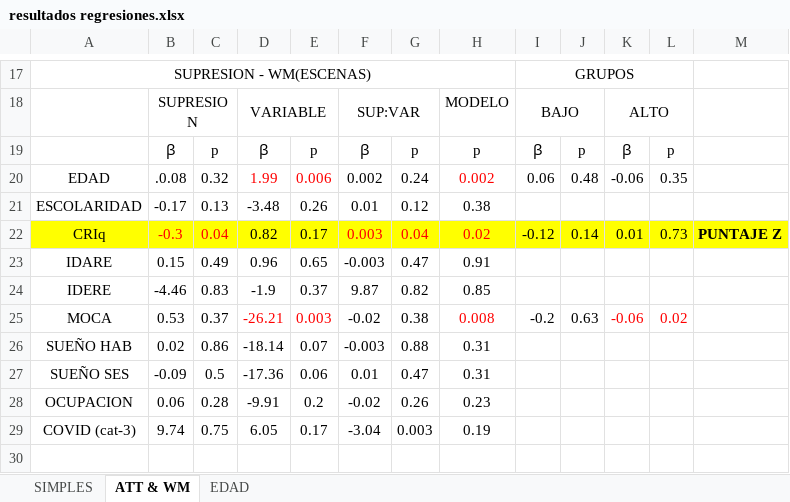
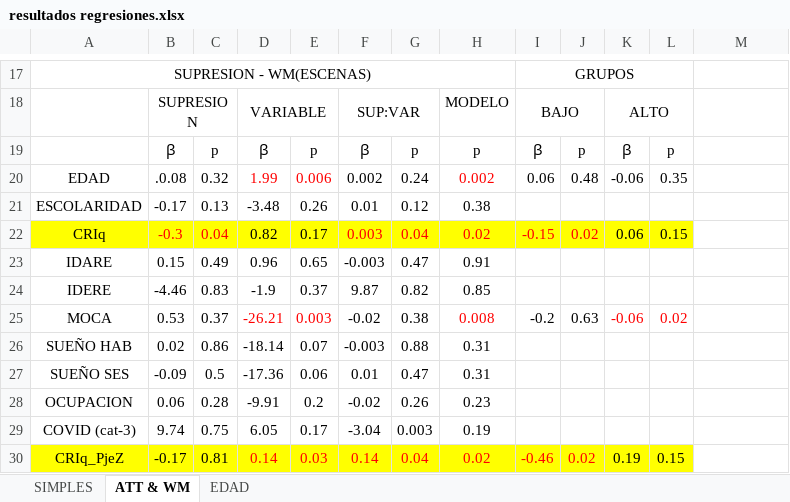
Before and after one commit to 1608elissa/Analisis-R, an Excel workbook: resultados regresiones.xlsx, sheet ATT & WM, drawn as a sheet; only a part is shown, gaps mark what is left out; values as stored, in another font and other column widths than the file's, no borders; the diff names each change by its address in the sheet, - before the commit and + after, or states it on an @@ line.

```diff
--- a/resultados regresiones.xlsx (sheet ATT & WM)
+++ b/resultados regresiones.xlsx (sheet ATT & WM)
-I22: -0.12
+I22: -0.15
-I22:J22 text colour: black
+I22:J22 text colour: #FF0000
-J22: 0.14
+J22: 0.02
-K22: 0.01
+K22: 0.06
-L22: 0.73
+L22: 0.15
-M22: PUNTAJE Z
+M22: (empty)
-M22 fill: #FFFF00
+M22 fill: none
+row 30: CRIq_PjeZ | -0.17 | 0.81 | 0.14 | 0.03 | 0.14 | 0.04 | 0.02 | -0.46 | 0.02 | 0.19 | 0.15
```
Also changed, not shown: sheet EDAD, 4 other files.
